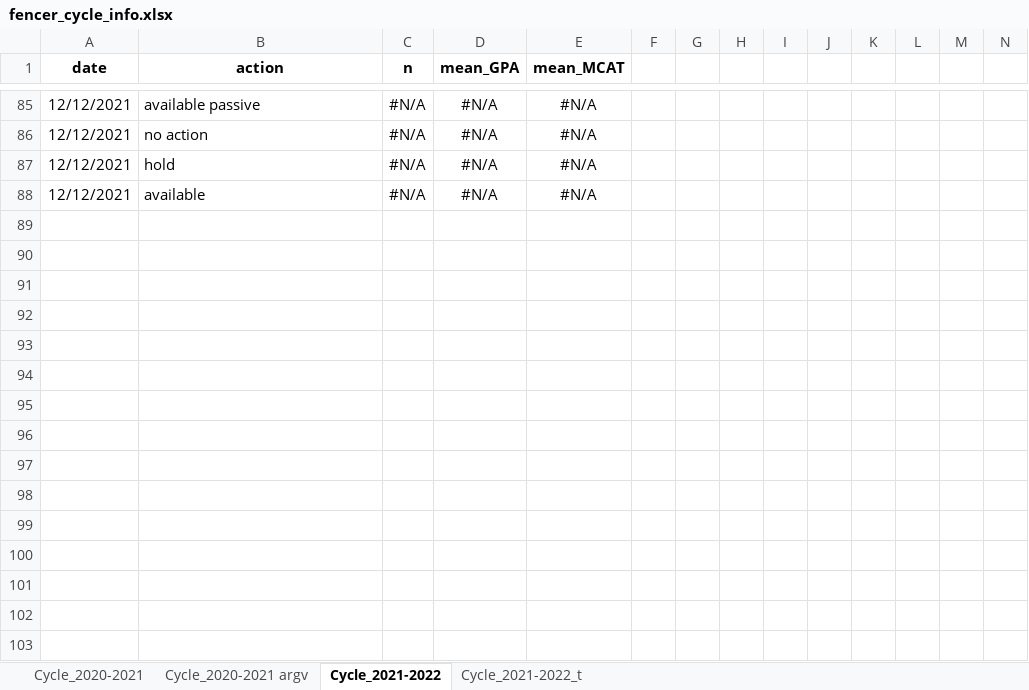
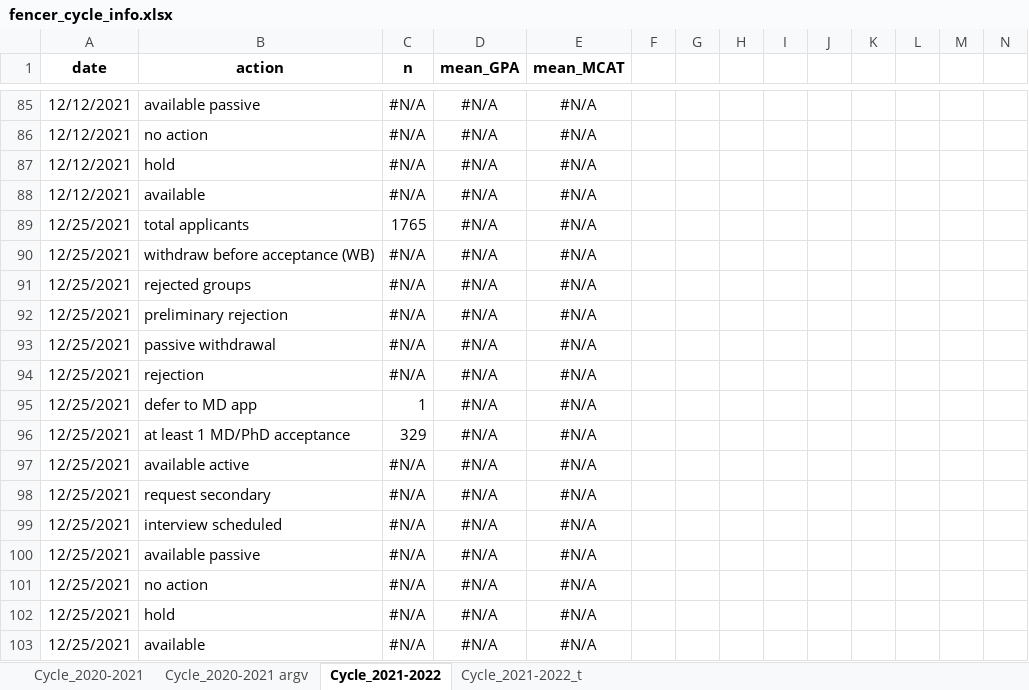
Before and after one commit to toofastdan117/SDN_Physician_Scientist_Analysis, an Excel workbook: fencer data/fencer_cycle_info.xlsx, sheet Cycle_2021-2022, drawn as a sheet; only a part is shown, gaps mark what is left out; values as stored, in another font and other column widths than the file's, no borders; rows hold the shown columns only; the diff names each change by its address in the sheet, - before the commit and + after, or states it on an @@ line.

```diff
--- a/fencer data/fencer_cycle_info.xlsx (sheet Cycle_2021-2022)
+++ b/fencer data/fencer_cycle_info.xlsx (sheet Cycle_2021-2022)
+row 89: 12/25/2021 | total applicants | 1765 | #N/A | #N/A
+row 90: 12/25/2021 | withdraw before acceptance (WB) | #N/A | #N/A | #N/A
+row 91: 12/25/2021 | rejected groups | #N/A | #N/A | #N/A
+row 92: 12/25/2021 | preliminary rejection | #N/A | #N/A | #N/A
+row 93: 12/25/2021 | passive withdrawal | #N/A | #N/A | #N/A
+row 94: 12/25/2021 | rejection | #N/A | #N/A | #N/A
+row 95: 12/25/2021 | defer to MD app | 1 | #N/A | #N/A
+row 96: 12/25/2021 | at least 1 MD/PhD acceptance | 329 | #N/A | #N/A
+row 97: 12/25/2021 | available active | #N/A | #N/A | #N/A
+row 98: 12/25/2021 | request secondary | #N/A | #N/A | #N/A
+row 99: 12/25/2021 | interview scheduled | #N/A | #N/A | #N/A
+row 100: 12/25/2021 | available passive | #N/A | #N/A | #N/A
+row 101: 12/25/2021 | no action | #N/A | #N/A | #N/A
+row 102: 12/25/2021 | hold | #N/A | #N/A | #N/A
+row 103: 12/25/2021 | available | #N/A | #N/A | #N/A
```
Also changed, not shown: US News Data/2021 US News Primary Care Ranks.xlsx, US News Data/2021 US News Research Ranks.xlsx, 1 other file.
